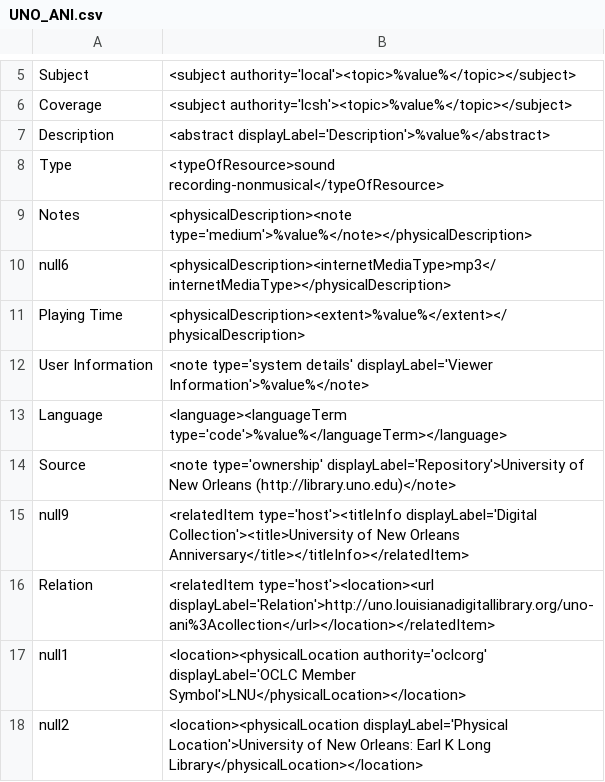
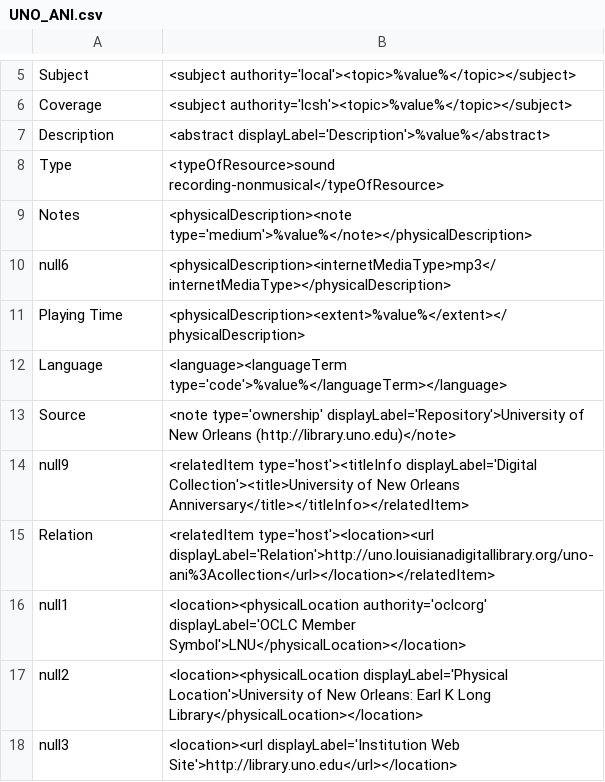
Before and after one commit to rtilla1/mik, a CSV file: extras/lsu/mappings_files/UNO_ANI.csv, drawn as a sheet; only a part is shown, gaps mark what is left out; the shorter side is filled out with more unchanged rows.

Commit message:
remove viewer information - system detail note from mappings for collections ACC, HPL, LOYOLA_ETD, UNO_ANI, p15140coll16, p15140coll7, p16313coll74

```diff
--- a/extras/lsu/mappings_files/UNO_ANI.csv
+++ b/extras/lsu/mappings_files/UNO_ANI.csv
@@ -11,3 +11,2 @@ null6,"<physicalDescription><internetMediaType>mp3</internetMediaType></physical
 Playing Time,"<physicalDescription><extent>%value%</extent></physicalDescription>"
-User Information,"<note type='system details' displayLabel='Viewer Information'>%value%</note>"
 Language,"<language><languageTerm type='code'>%value%</languageTerm></language>"
```
Also changed, not shown: extras/lsu/mappings_files/ACC.csv, extras/lsu/mappings_files/HPL.csv, 4 other files.
